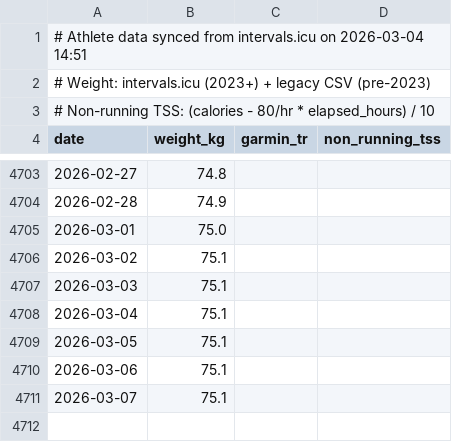
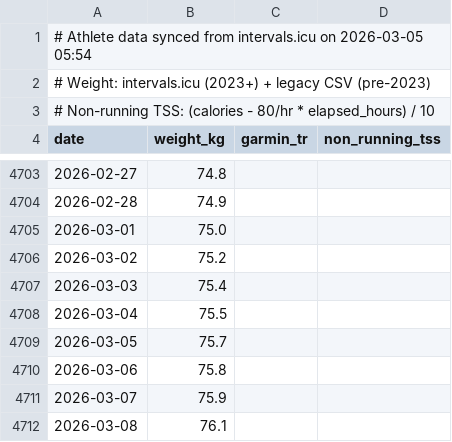
Before and after one commit to dobssi/Fitness-Data, a CSV file: athlete_data.csv, drawn as a sheet; only a part is shown, gaps mark what is left out.

```diff
--- a/athlete_data.csv
+++ b/athlete_data.csv
@@ -1,2 +1,2 @@
-# Athlete data synced from intervals.icu on 2026-03-04 14:51
+# Athlete data synced from intervals.icu on 2026-03-05 05:54
 # Weight: intervals.icu (2023+) + legacy CSV (pre-2023)
@@ -4705,7 +4705,8 @@ date,weight_kg,garmin_tr,non_running_tss
 2026-03-01,75.0,,
-2026-03-02,75.1,,
-2026-03-03,75.1,,
-2026-03-04,75.1,,
-2026-03-05,75.1,,
-2026-03-06,75.1,,
-2026-03-07,75.1,,
+2026-03-02,75.2,,
+2026-03-03,75.4,,
+2026-03-04,75.5,,
+2026-03-05,75.7,,
+2026-03-06,75.8,,
+2026-03-07,75.9,,
+2026-03-08,76.1,,
```
Also changed, not shown: 3 other files.
